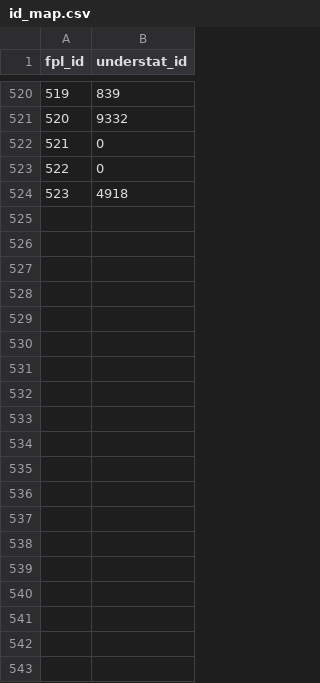
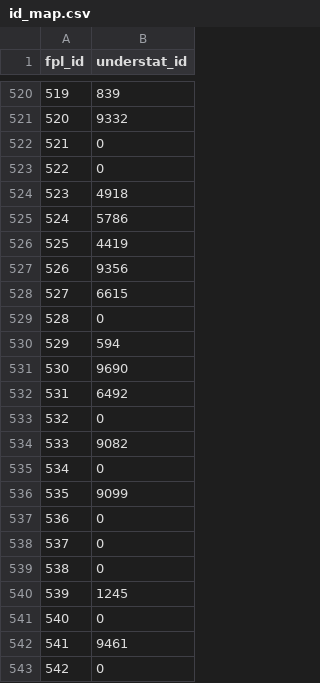
Before and after one commit to pratos/fpl-mappers, a CSV file: Understat/id_map.csv, drawn as a sheet; only a part is shown, gaps mark what is left out; the diff covers the shown part only; the diff names each change by its address in the sheet, - before the commit and + after, or states it on an @@ line.

```diff
--- a/Understat/id_map.csv
+++ b/Understat/id_map.csv
+row 525: 524 | 5786
+row 526: 525 | 4419
+row 527: 526 | 9356
+row 528: 527 | 6615
@@ row 92 moved to row 529: 528 @@
+row 530: 529 | 594
+row 531: 530 | 9690
+row 532: 531 | 6492
@@ row 480 moved to row 533: 532 @@
+row 534: 533 | 9082
@@ row 516 moved to row 535: 534 @@
+row 536: 535 | 9099
+row 537: 536 | 0
+row 538: 537 | 0
+row 539: 538 | 0
+row 540: 539 | 1245
+row 541: 540 | 0
+row 542: 541 | 9461
+row 543: 542 | 0
```
Also changed, not shown: 28 added rows, 19 edited cells and row numbers in column A elsewhere in this file, FBref/fbref_data.csv, FBref/id_map.csv, 2 other files.
